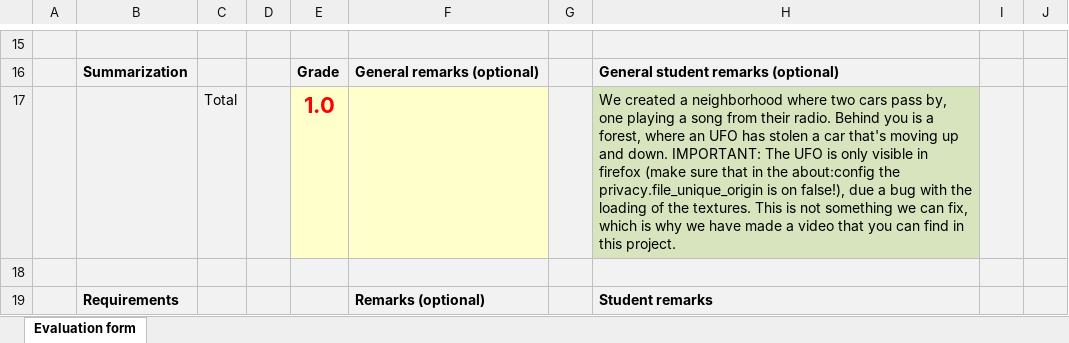
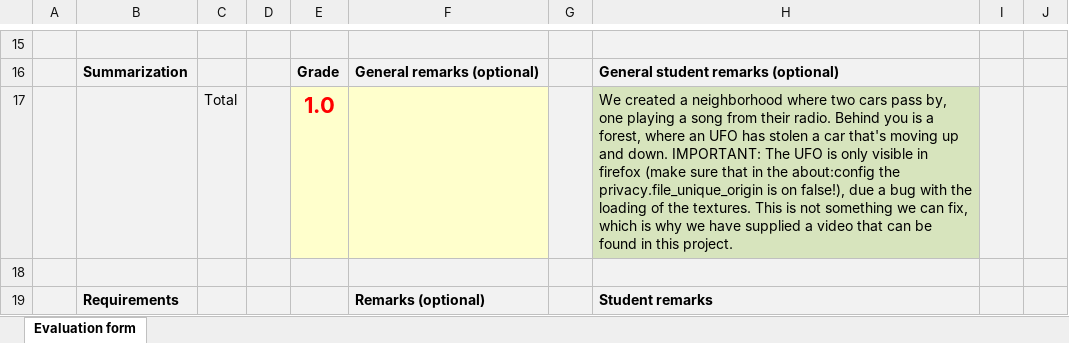
Before and after one commit to DannyVanIets/destroy-your-neighbourhood, an Excel workbook: CG - Homework 1 - WebGL Neighborhood - Evaluation form.xlsx, sheet Evaluation form, drawn as a sheet; only a part is shown, gaps mark what is left out; values as stored, in another font and other column widths than the file's, no borders; the diff names each change by its address in the sheet, - before the commit and + after, or states it on an @@ line.

Commit message:
Update CG - Homework 1 - WebGL Neighborhood - Evaluation form.xlsx

```diff
--- a/CG - Homework 1 - WebGL Neighborhood - Evaluation form.xlsx (sheet Evaluation form)
+++ b/CG - Homework 1 - WebGL Neighborhood - Evaluation form.xlsx (sheet Evaluation form)
-H17: …we have made a video that you can find in this…
+H17: …we have supplied a video that can be found in this…
```
